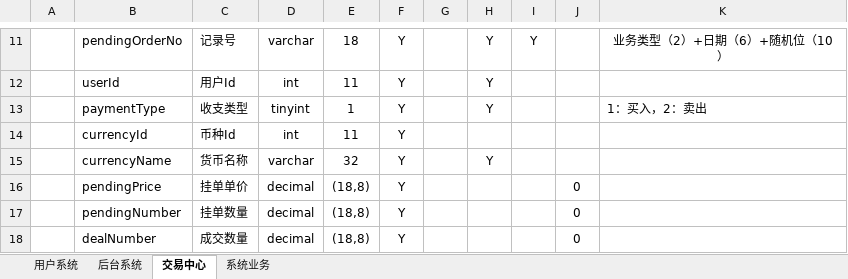
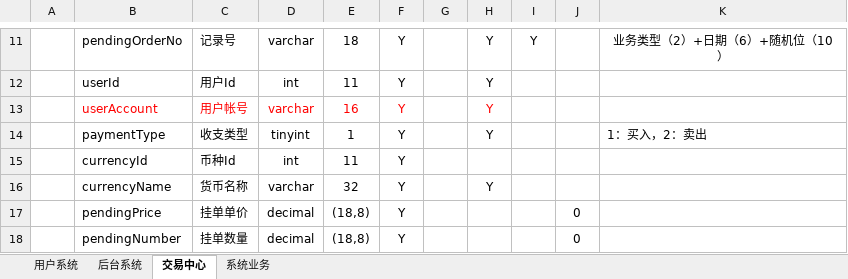
Before and after one commit to yichen520/jydp, an Excel workbook: document/交易大盘数据库设计表@20180228.xlsx, sheet 交易中心, drawn as a sheet; only a part is shown, gaps mark what is left out; the shorter side is filled out with more unchanged rows; values as stored, in another font and other column widths than the file's, no borders; the diff names each change by its address in the sheet, - before the commit and + after, or states it on an @@ line.

```diff
--- a/document/交易大盘数据库设计表@20180228.xlsx (sheet 交易中心)
+++ b/document/交易大盘数据库设计表@20180228.xlsx (sheet 交易中心)
+row 13:  | userAccount | 用户帐号 | varchar | 16 | Y |  | Y
```
Also changed, not shown: 6 other files.
